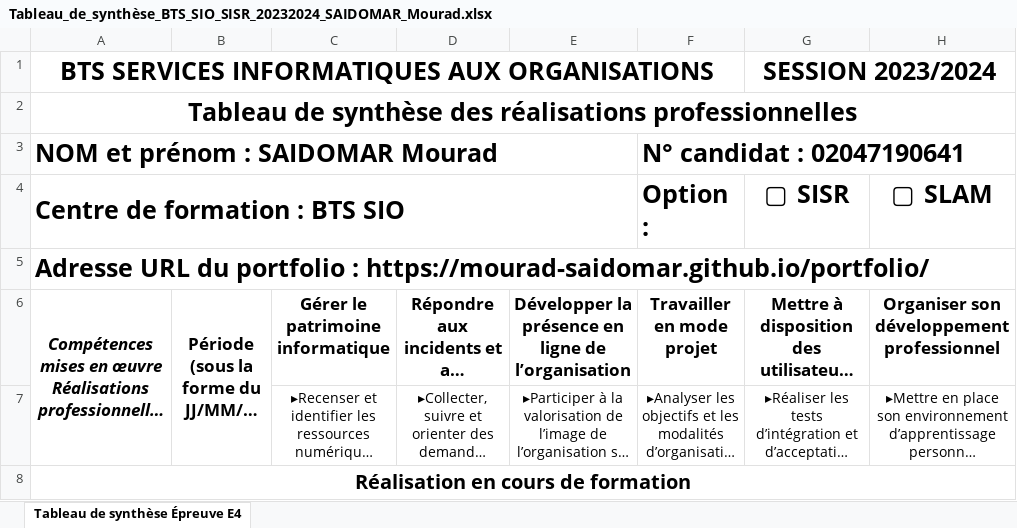
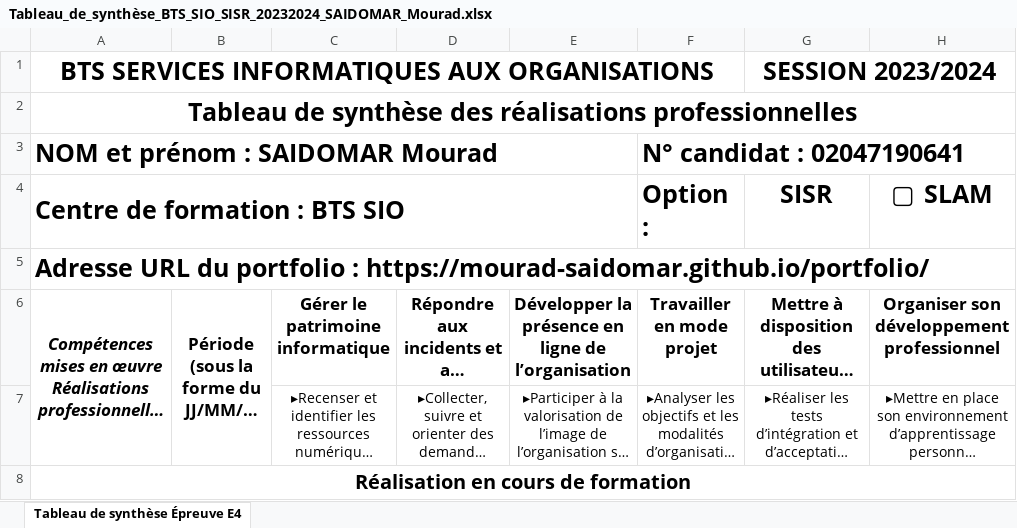
Before and after one commit to Mourad-Saidomar/portfolio, an Excel workbook: file/Tableau_de_synthèse_BTS_SIO_SISR_20232024_SAIDOMAR_Mourad.xlsx, sheet Tableau de synthèse Épreuve E4, drawn as a sheet; only a part is shown; long unchanged cells end in …; values as stored, in another font and other column widths than the file's, no borders; charts and pictures not drawn; the diff names each change by its address in the sheet, - before the commit and + after, or states it on an @@ line.

```diff
--- a/file/Tableau_de_synthèse_BTS_SIO_SISR_20232024_SAIDOMAR_Mourad.xlsx (sheet Tableau de synthèse Épreuve E4)
+++ b/file/Tableau_de_synthèse_BTS_SIO_SISR_20232024_SAIDOMAR_Mourad.xlsx (sheet Tableau de synthèse Épreuve E4)
-G4: ▢ SISR
+G4: SISR
```
Also changed, not shown: charts or pictures, 2 other files.
